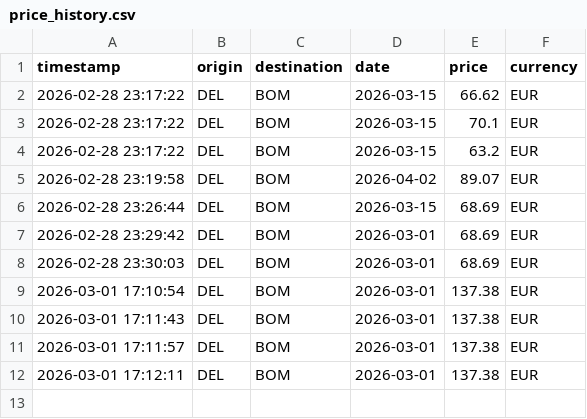
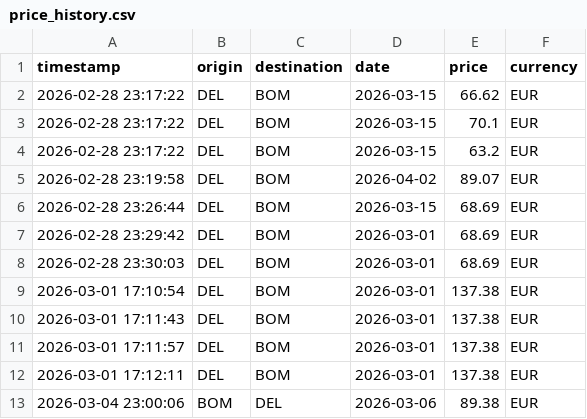
Before and after one commit to sudhanshubhawsar-dev/flight-price-watcher, a CSV file: price_history.csv, drawn as a sheet.

```diff
--- a/price_history.csv
+++ b/price_history.csv
@@ -12 +12,2 @@ timestamp,origin,destination,date,price,currency
 2026-03-01 17:12:11,DEL,BOM,2026-03-01,137.38,EUR
+2026-03-04 23:00:06,BOM,DEL,2026-03-06,89.38,EUR
```
Also changed, not shown: 1 other file.
